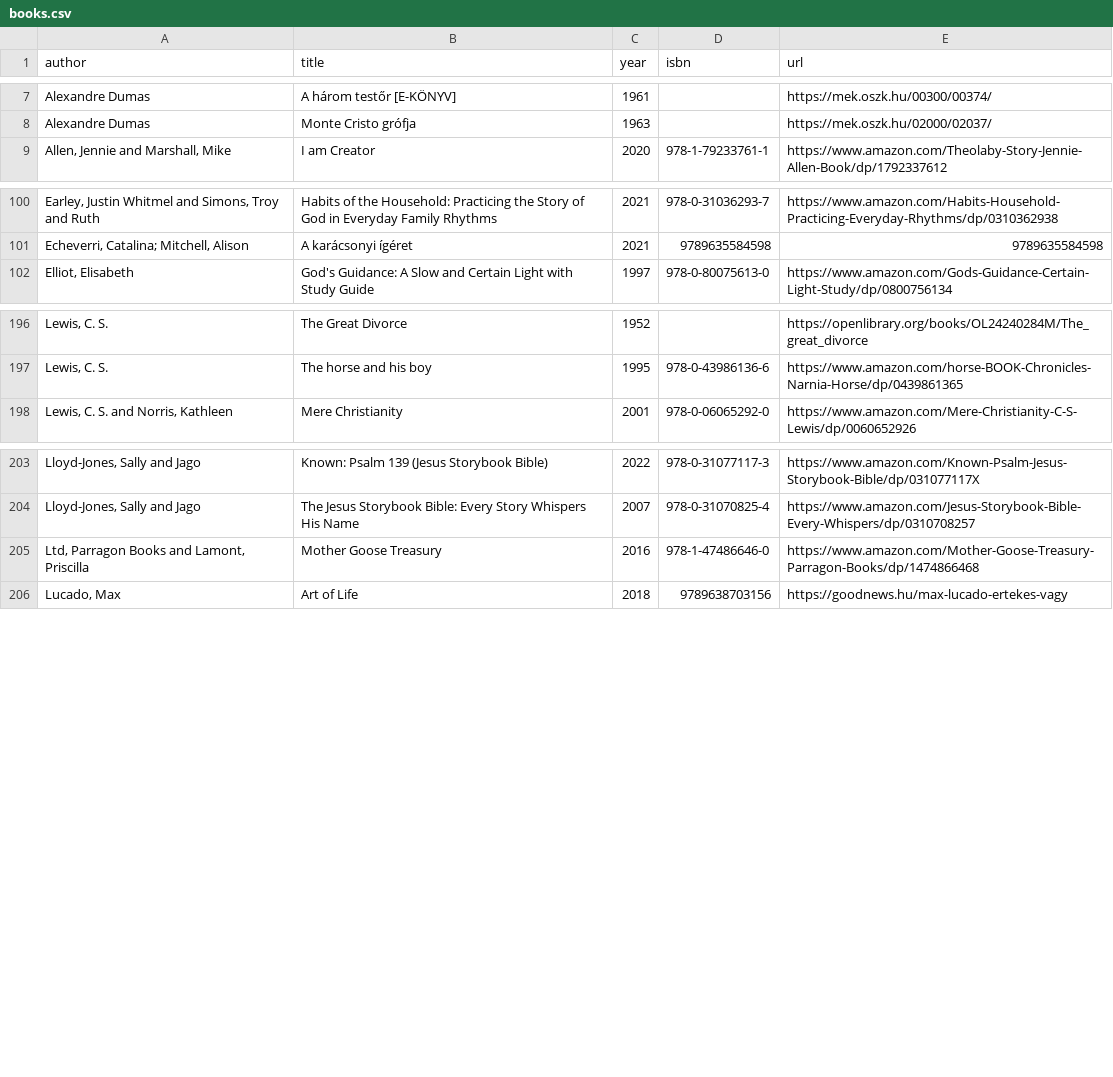
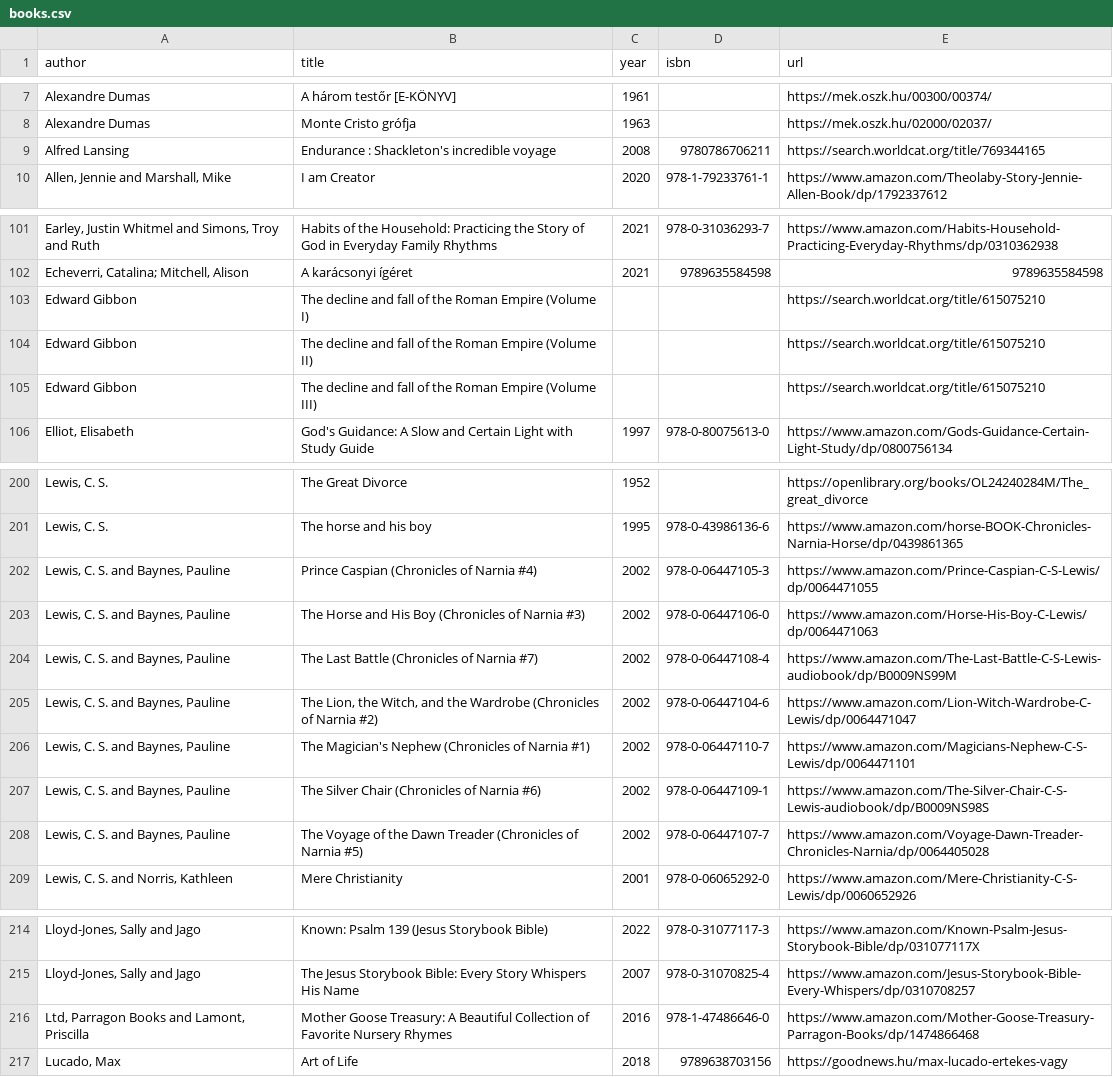
Before and after one commit to vektor8891/notes, a CSV file: _data/books.csv, drawn as a sheet; only a part is shown, gaps mark what is left out; addresses are those after the commit; the diff names each change by its address in the sheet, - before the commit and + after, or states it on an @@ line.

Commit message:
update books

```diff
--- a/_data/books.csv
+++ b/_data/books.csv
+row 9: Alfred Lansing | Endurance : Shackleton's incredible voyage | 2008 | 9780786706211 | https://search.worldcat.org/title/769344165
+row 103: Edward Gibbon | The decline and fall of the Roman Empire (Volume I) |  |  | https://search.worldcat.org/title/615075210
+row 104: Edward Gibbon | The decline and fall of the Roman Empire (Volume II) |  |  | https://search.worldcat.org/title/615075210
+row 105: Edward Gibbon | The decline and fall of the Roman Empire (Volume III) |  |  | https://search.worldcat.org/title/615075210
+row 202: Lewis, C. S. and Baynes, Pauline | Prince Caspian (Chronicles of Narnia #4) | 2002 | 978-0-06447105-3 | https://www.amazon.com/Prince-Caspian-C-S-Lewis/dp/0064471055
+row 203: Lewis, C. S. and Baynes, Pauline | The Horse and His Boy (Chronicles of Narnia #3) | 2002 | 978-0-06447106-0 | https://www.amazon.com/Horse-His-Boy-C-Lewis/dp/0064471063
+row 204: Lewis, C. S. and Baynes, Pauline | The Last Battle (Chronicles of Narnia #7) | 2002 | 978-0-06447108-4 | https://www.amazon.com/The-Last-Battle-C-S-Lewis-audiobook/dp/B0009NS99M
+row 205: Lewis, C. S. and Baynes, Pauline | The Lion, the Witch, and the Wardrobe (Chronicles of Narnia #2) | 2002 | 978-0-06447104-6 | https://www.amazon.com/Lion-Witch-Wardrobe-C-Lewis/dp/0064471047
+row 206: Lewis, C. S. and Baynes, Pauline | The Magician's Nephew (Chronicles of Narnia #1) | 2002 | 978-0-06447110-7 | https://www.amazon.com/Magicians-Nephew-C-S-Lewis/dp/0064471101
+row 207: Lewis, C. S. and Baynes, Pauline | The Silver Chair (Chronicles of Narnia #6) | 2002 | 978-0-06447109-1 | https://www.amazon.com/The-Silver-Chair-C-S-Lewis-audiobook/dp/B0009NS98S
+row 208: Lewis, C. S. and Baynes, Pauline | The Voyage of the Dawn Treader (Chronicles of Narnia #5) | 2002 | 978-0-06447107-7 | https://www.amazon.com/Voyage-Dawn-Treader-Chronicles-Narnia/dp/0064405028
-B216 (title): Mother Goose Treasury
+B216 (title): Mother Goose Treasury: A Beautiful Collection of Favorite Nursery Rhymes
```
